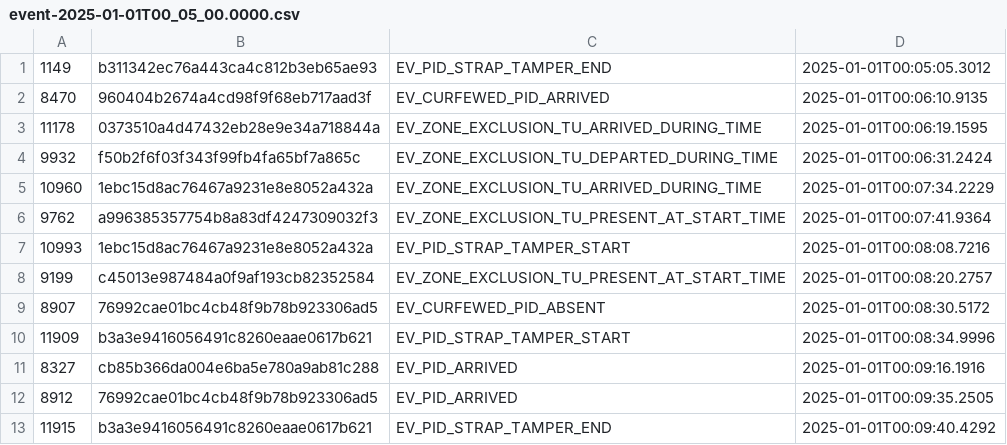
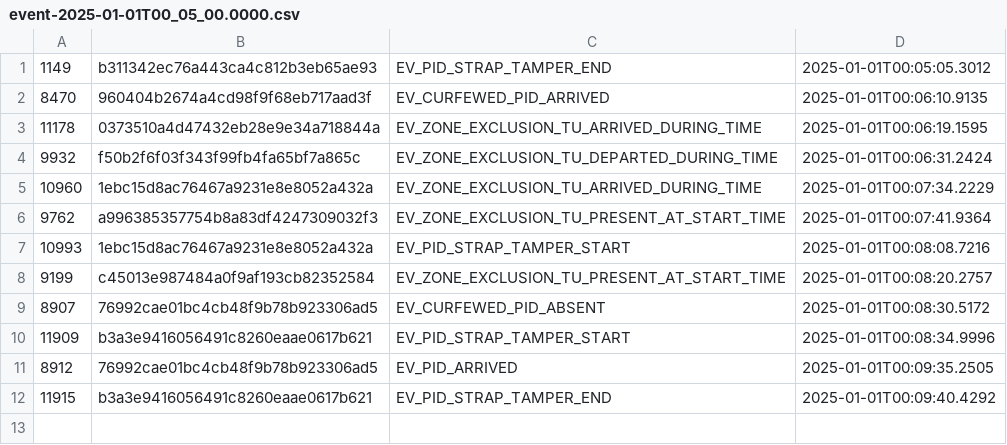
Before and after one commit to ministryofjustice/hmpps-e-surveillance-data, a CSV file: toy/event-2025-01-01T00_05_00.0000.csv, drawn as a sheet.

Commit message:
Updating test details (#4)
* reformatted previous TESTDETAILS.md document to csv
* fixed data supporting test 6

```diff
--- a/toy/event-2025-01-01T00_05_00.0000.csv
+++ b/toy/event-2025-01-01T00_05_00.0000.csv
@@ -10,3 +10,2 @@
 11909,b3a3e9416056491c8260eaae0617b621,EV_PID_STRAP_TAMPER_START,2025-01-01T00:08:34.9996
-8327,cb85b366da004e6ba5e780a9ab81c288,EV_PID_ARRIVED,2025-01-01T00:09:16.1916
 8912,76992cae01bc4cb48f9b78b923306ad5,EV_PID_ARRIVED,2025-01-01T00:09:35.2505
```
Also changed, not shown: toy/event-2025-01-01T00_10_00.0000.csv, 2 other files.
